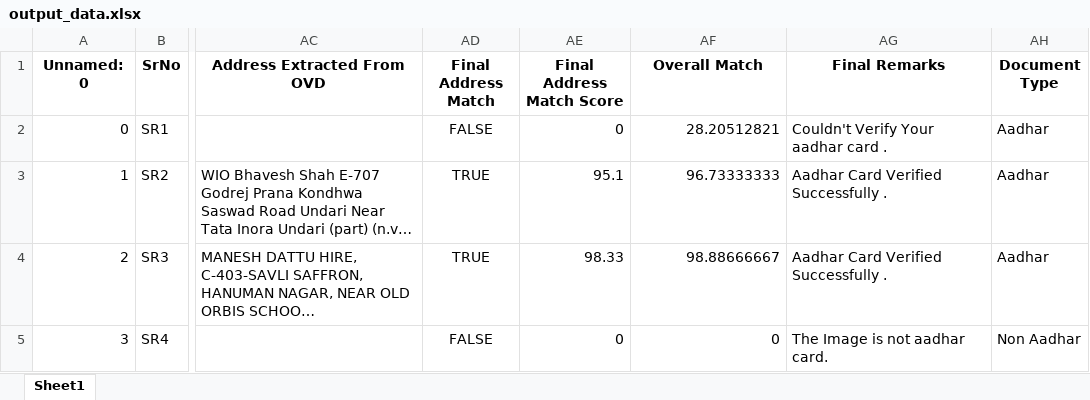
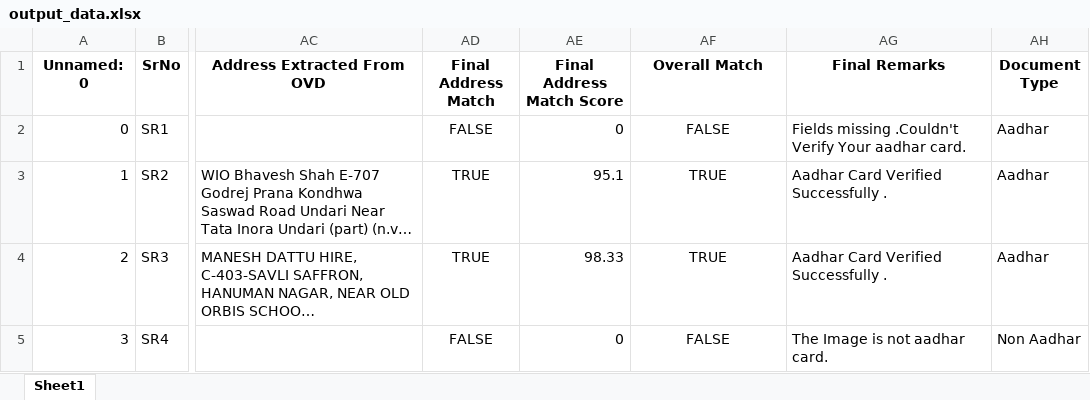
Before and after one commit to atharva-47/AI-Based-Fraud-Management-System-for-UID-Aadhaar, an Excel workbook: output_data.xlsx, sheet Sheet1, drawn as a sheet; only a part is shown, gaps mark what is left out; long unchanged cells end in …; values as stored, in another font and other column widths than the file's, no borders; the diff names each change by its address in the sheet, - before the commit and + after, or states it on an @@ line.

```diff
--- a/output_data.xlsx (sheet Sheet1)
+++ b/output_data.xlsx (sheet Sheet1)
-AF2 (Overall Match): 28.20512821
+AF2 (Overall Match): FALSE
-AF2:AF5 alignment: right
+AF2:AF5 alignment: center
-AG2 (Final Remarks): Couldn't Verify Your aadhar card .
+AG2 (Final Remarks): Fields missing .Couldn't Verify Your aadhar card.
-AF3 (Overall Match): 96.73333333
+AF3 (Overall Match): TRUE
-AF4 (Overall Match): 98.88666667
+AF4 (Overall Match): TRUE
-AF5 (Overall Match): 0
+AF5 (Overall Match): FALSE
```
Also changed, not shown: 4 other files.
